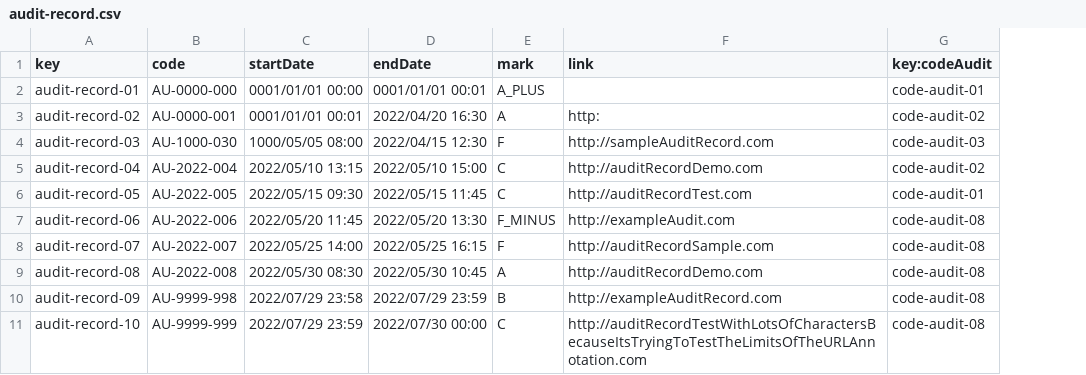
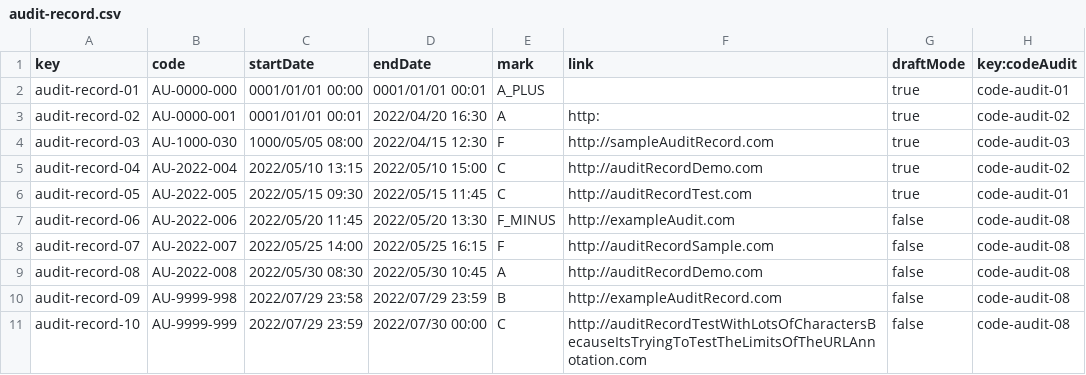
Before and after one commit to DP2-C1-013/Acme-SF, a CSV file: src/main/webapp/WEB-INF/resources/sample-data/audit-record.csv, drawn as a sheet; the diff names each change by its address in the sheet, - before the commit and + after, or states it on an @@ line.

Commit message:
list and show done

```diff
--- a/src/main/webapp/WEB-INF/resources/sample-data/audit-record.csv
+++ b/src/main/webapp/WEB-INF/resources/sample-data/audit-record.csv
+column G (draftMode), rows 2-11: true | true | true | true | true | false | false | false | false | false
```
Also changed, not shown: 8 other files.
